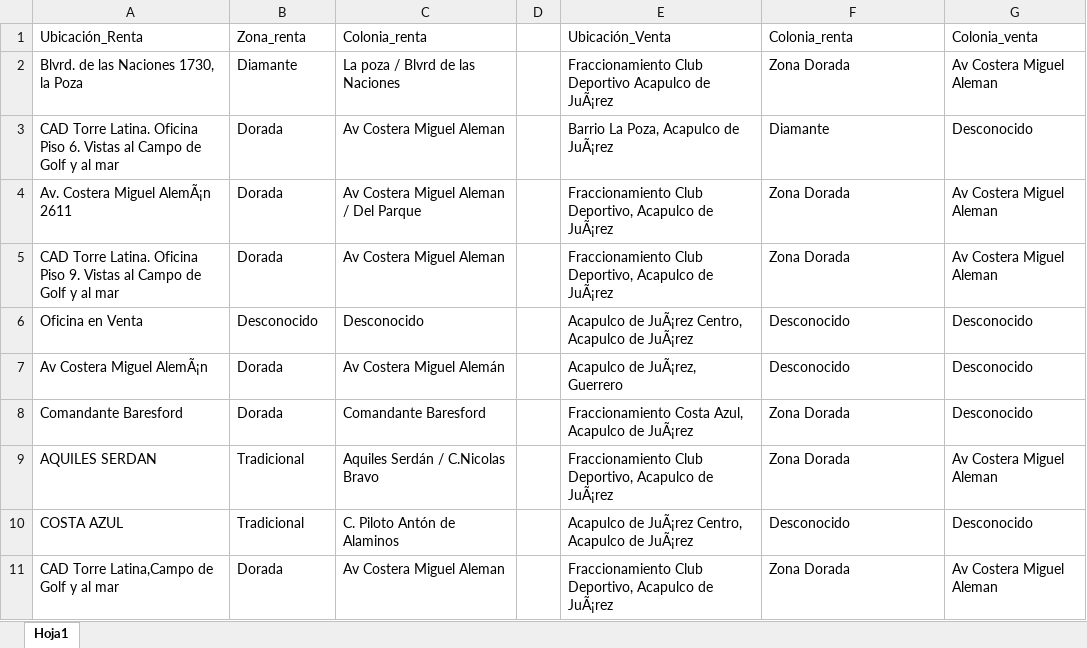
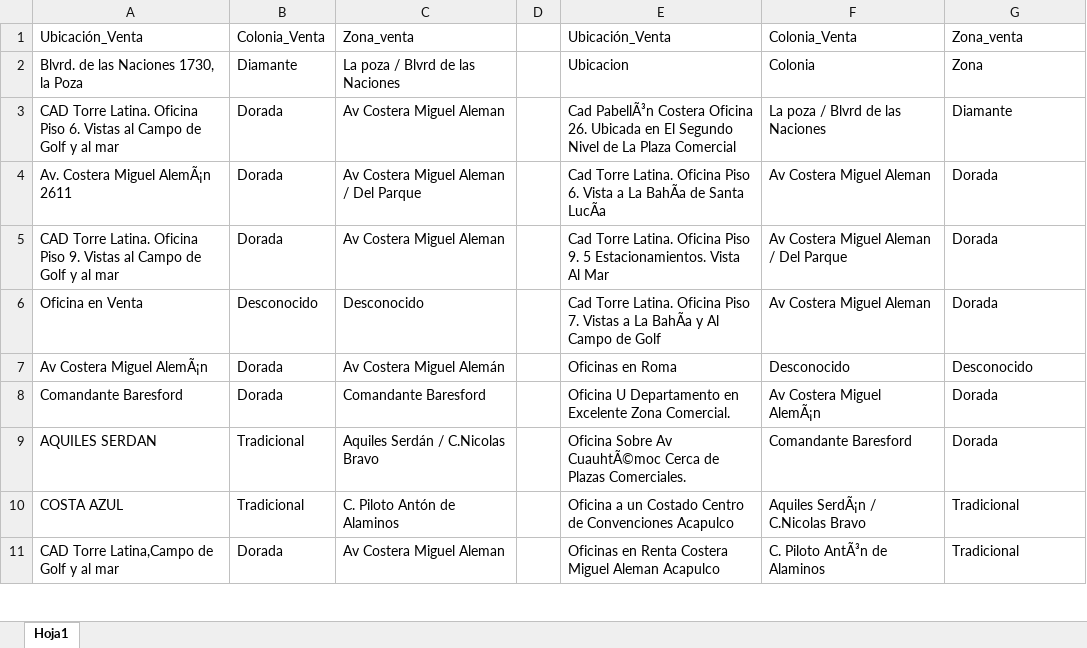
Before and after one commit to oy0rzabal/Data_used, an Excel workbook: Office_rental_data/data/segundo_mes/datos_sucios/Dator_ColoniayZona.xlsx, sheet Hoja1, drawn as a sheet; only a part is shown; values as stored, in another font and other column widths than the file's, no cell formats; the diff covers the shown part only; the diff names each change by its address in the sheet, - before the commit and + after, or states it on an @@ line.

```diff
--- a/Office_rental_data/data/segundo_mes/datos_sucios/Dator_ColoniayZona.xlsx (sheet Hoja1)
+++ b/Office_rental_data/data/segundo_mes/datos_sucios/Dator_ColoniayZona.xlsx (sheet Hoja1)
-A1: Ubicación_Renta
+A1: Ubicación_Venta
-B1: Zona_renta
+B1: Colonia_Venta
-C1: Colonia_renta
+C1: Zona_venta
-F1: Colonia_renta
+F1: Colonia_Venta
-G1: Colonia_venta
+G1: Zona_venta
-E2: Fraccionamiento Club Deportivo Acapulco de JuÃ¡rez
+E2: Ubicacion
-F2: Zona Dorada
+F2: Colonia
-G2: Av Costera Miguel Aleman
+G2: Zona
-E3: Barrio La Poza, Acapulco de JuÃ¡rez
+E3: Cad PabellÃ³n Costera Oficina 26. Ubicada en El Segundo Nivel de La Plaza Comercial
-F3: Diamante
+F3: La poza / Blvrd de las Naciones
-G3: Desconocido
+G3: Diamante
-E4: Fraccionamiento Club Deportivo, Acapulco de JuÃ¡rez
+E4: Cad Torre Latina. Oficina Piso 6. Vista a La BahÃa de Santa LucÃa
-F4: Zona Dorada
+F4: Av Costera Miguel Aleman
-G4:G5: Av Costera Miguel Aleman
+G4:G5: Dorada
-E5: Fraccionamiento Club Deportivo, Acapulco de JuÃ¡rez
+E5: Cad Torre Latina. Oficina Piso 9. 5 Estacionamientos. Vista Al Mar
-F5: Zona Dorada
+F5: Av Costera Miguel Aleman / Del Parque
-E6: Acapulco de JuÃ¡rez Centro, Acapulco de JuÃ¡rez
+E6: Cad Torre Latina. Oficina Piso 7. Vistas a La BahÃa y Al Campo de Golf
-F6: Desconocido
+F6: Av Costera Miguel Aleman
-G6: Desconocido
+G6: Dorada
-E7: Acapulco de JuÃ¡rez, Guerrero
+E7: Oficinas en Roma
-E8: Fraccionamiento Costa Azul, Acapulco de JuÃ¡rez
+E8: Oficina U Departamento en Excelente Zona Comercial.
-F8: Zona Dorada
+F8: Av Costera Miguel AlemÃ¡n
-G8: Desconocido
+G8: Dorada
-E9: Fraccionamiento Club Deportivo, Acapulco de JuÃ¡rez
+E9: Oficina Sobre Av CuauhtÃ©moc Cerca de Plazas Comerciales.
-F9: Zona Dorada
+F9: Comandante Baresford
-G9: Av Costera Miguel Aleman
+G9: Dorada
-E10: Acapulco de JuÃ¡rez Centro, Acapulco de JuÃ¡rez
+E10: Oficina a un Costado Centro de Convenciones Acapulco
-F10: Desconocido
+F10: Aquiles SerdÃ¡n / C.Nicolas Bravo
-G10: Desconocido
+G10: Tradicional
-E11: Fraccionamiento Club Deportivo, Acapulco de JuÃ¡rez
+E11: Oficinas en Renta Costera Miguel Aleman Acapulco
-F11: Zona Dorada
+F11: C. Piloto AntÃ³n de Alaminos
-G11: Av Costera Miguel Aleman
+G11: Tradicional
```
Also changed, not shown: 159 added rows and 121 edited cells elsewhere in this sheet, cell formats, 46 other files.
